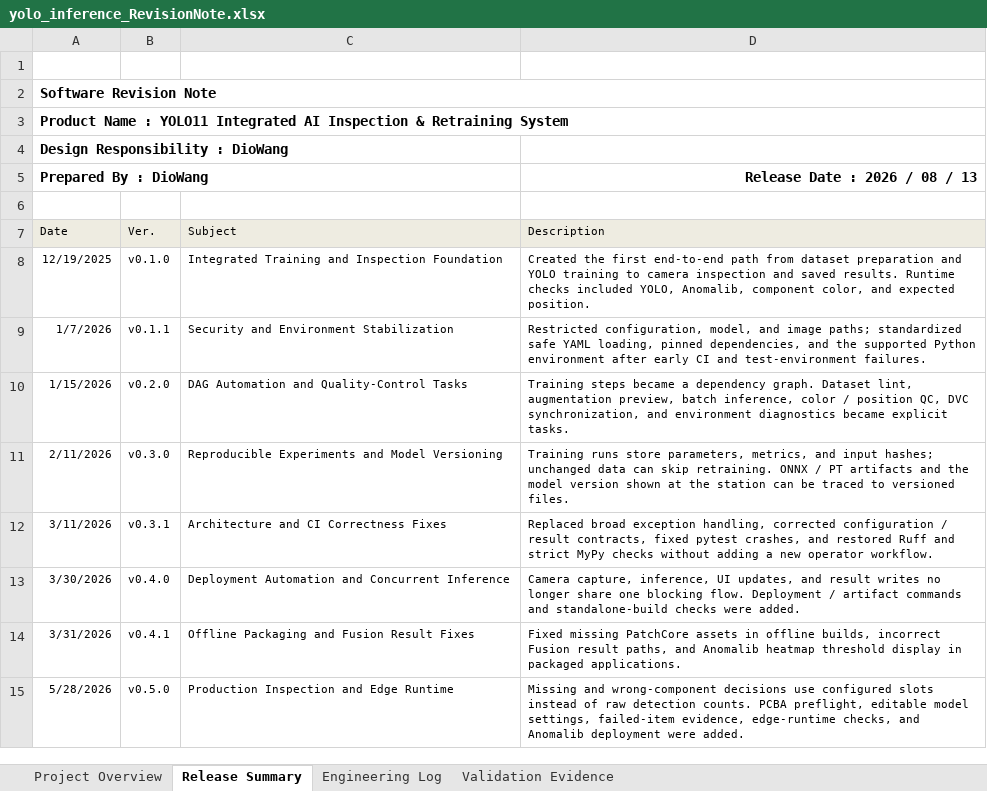
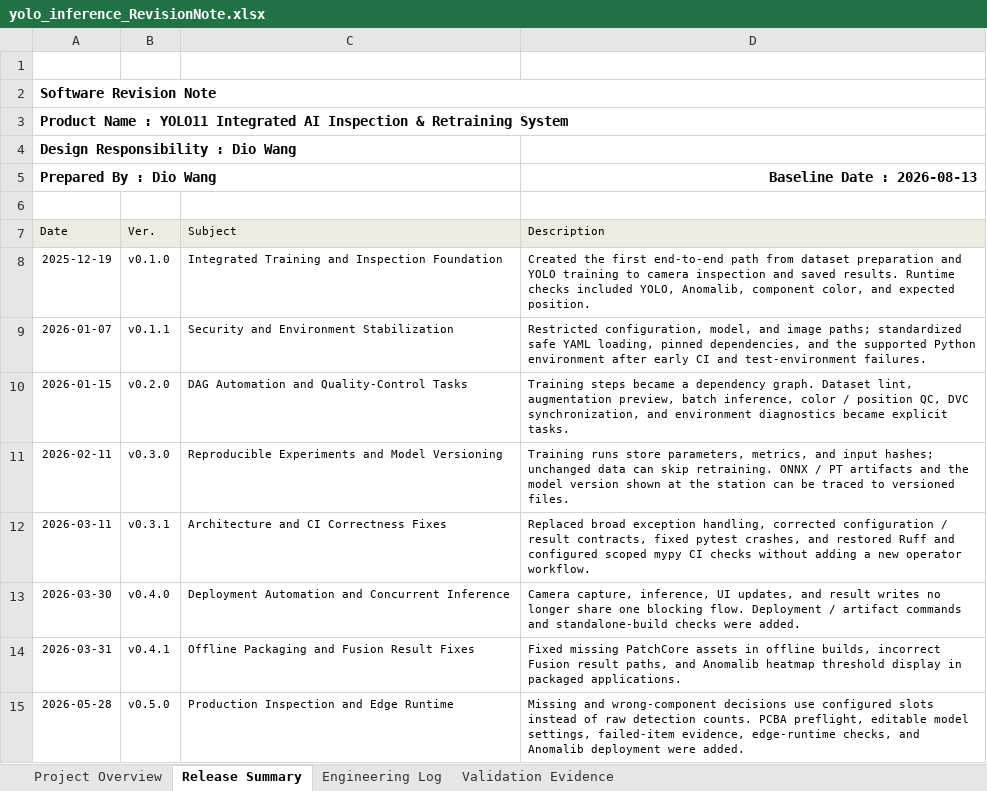
Before and after one commit to DioWang67/Yolo_anomalib, an Excel workbook: docs/yolo_inference_RevisionNote.xlsx, sheet Release Summary, drawn as a sheet; only a part is shown; values as stored, in another font and other column widths than the file's, no borders; charts and pictures not drawn; the diff covers the shown part only; the diff names each change by its address in the sheet, - before the commit and + after, or states it on an @@ line.

```diff
--- a/docs/yolo_inference_RevisionNote.xlsx (sheet Release Summary)
+++ b/docs/yolo_inference_RevisionNote.xlsx (sheet Release Summary)
-A4 (Date): Design Responsibility : DioWang
+A4 (Date): Design Responsibility : Dio Wang
-A5 (Date): Prepared By : DioWang
+A5 (Date): Prepared By : Dio Wang
-D5 (Description): Release Date : 2026 / 08 / 13
+D5 (Description): Baseline Date : 2026-08-13
-A8 (Date): 12/19/2025
+A8 (Date): 2025-12-19
-A9 (Date): 1/7/2026
+A9 (Date): 2026-01-07
-A10 (Date): 1/15/2026
+A10 (Date): 2026-01-15
-A11 (Date): 2/11/2026
+A11 (Date): 2026-02-11
-A12 (Date): 3/11/2026
+A12 (Date): 2026-03-11
-D12 (Description): …Ruff and strict MyPy checks without…
+D12 (Description): …Ruff and configured scoped mypy CI checks without…
-A13 (Date): 3/30/2026
+A13 (Date): 2026-03-30
-A14 (Date): 3/31/2026
+A14 (Date): 2026-03-31
-A15 (Date): 5/28/2026
+A15 (Date): 2026-05-28
```
Also changed, not shown: 1 added row and 14 edited cells elsewhere in this sheet, sheet Validation Evidence, sheet Engineering Log, sheet Project Overview, charts or pictures.
